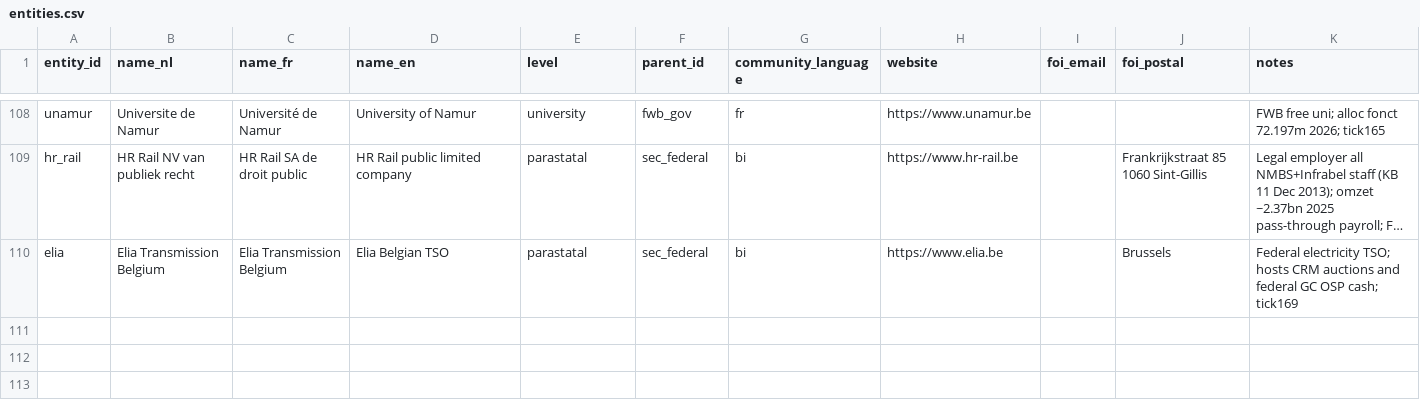
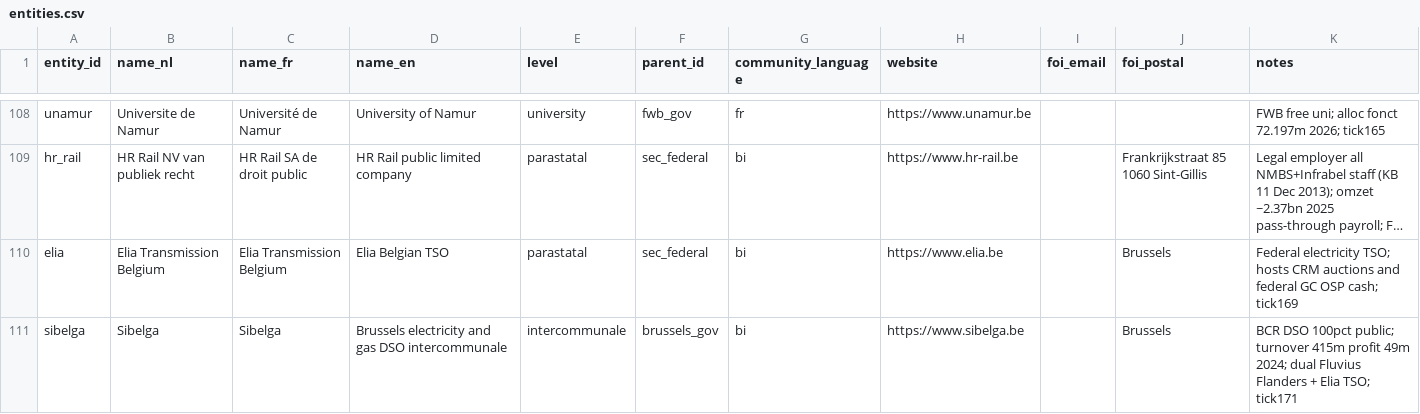
Before and after one commit to kareljanr/AIpolitics, a CSV file: docs/doge/data/entities.csv, drawn as a sheet; only a part is shown, gaps mark what is left out; long unchanged cells end in …; the diff names each change by its address in the sheet, - before the commit and + after, or states it on an @@ line.

```diff
--- a/docs/doge/data/entities.csv
+++ b/docs/doge/data/entities.csv
+row 111: sibelga | Sibelga | Sibelga | Brussels electricity and gas DSO intercommunale | intercommunale | brussels_gov | bi | https://www.sibelga.be |  | Brussels | BCR DSO 100pct public; turnover 415m profit 49m 2024; dual Fluvius Flanders + Elia TSO; tick171
```
Also changed, not shown: docs/doge/data/budgets.csv, docs/doge/data/commitments.csv, 5 other files.
